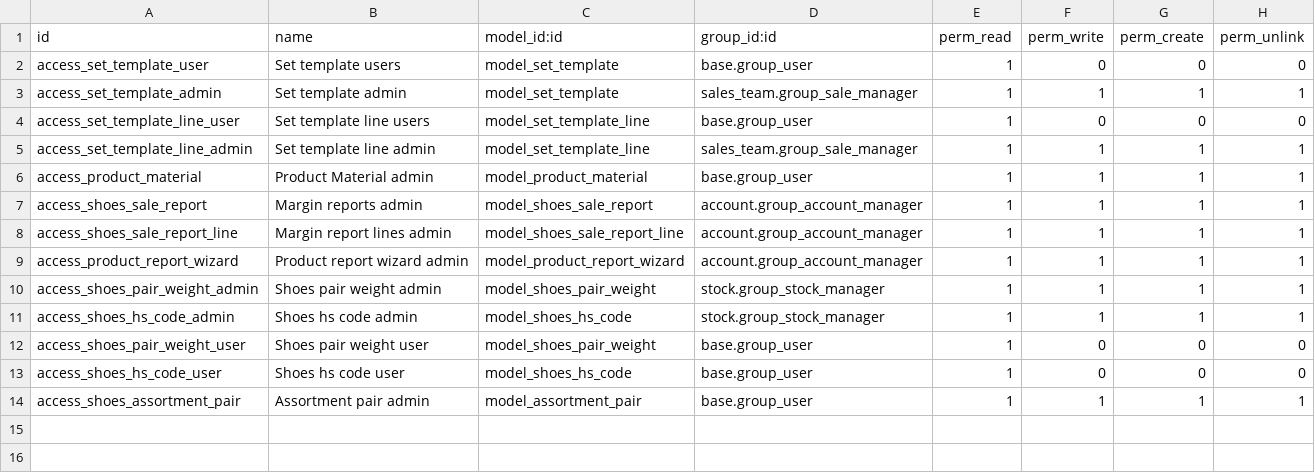
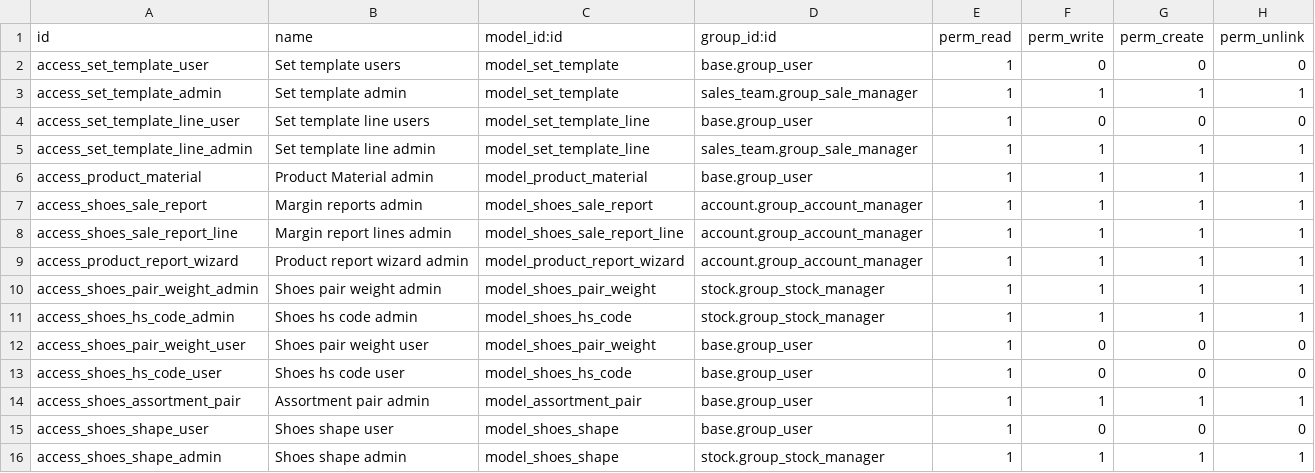
Before and after one commit to antoniocanovas/addons-navima, a CSV file: shoes_dealer/security/ir.model.access.csv, drawn as a sheet; the diff names each change by its address in the sheet, - before the commit and + after, or states it on an @@ line.

Commit message:
shoes shape

```diff
--- a/shoes_dealer/security/ir.model.access.csv
+++ b/shoes_dealer/security/ir.model.access.csv
+row 15: access_shoes_shape_user | Shoes shape user | model_shoes_shape | base.group_user | 1 | 0 | 0 | 0
+row 16: access_shoes_shape_admin | Shoes shape admin | model_shoes_shape | stock.group_stock_manager | 1 | 1 | 1 | 1
```
Also changed, not shown: 4 other files.
